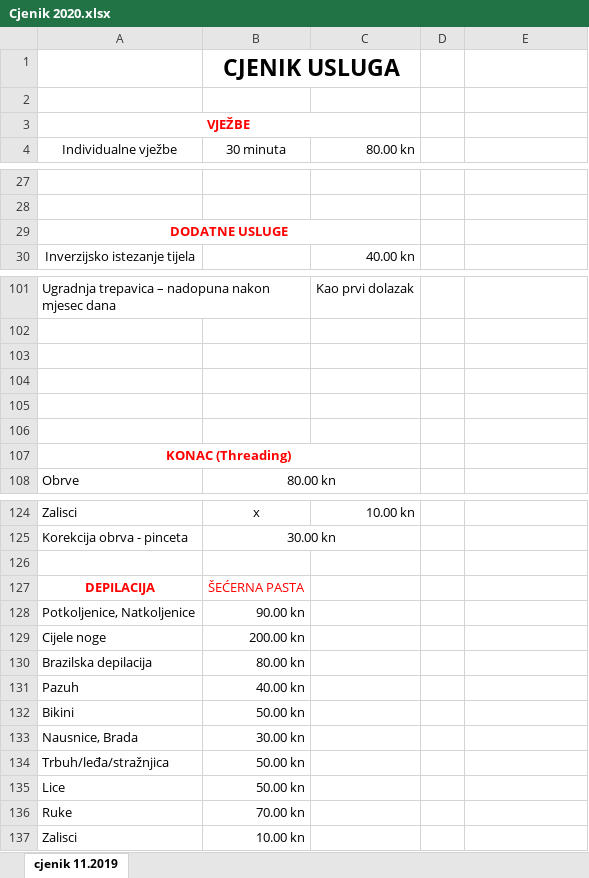
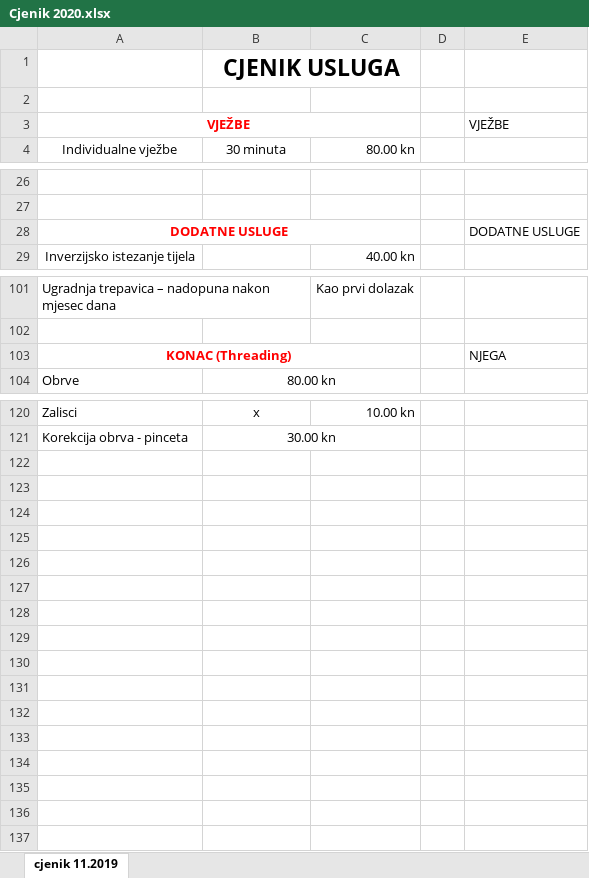
Before and after one commit to JonathanBrickwell/Taban-Official, an Excel workbook: documents/Cjenik 2020.xlsx, sheet cjenik 11.2019, drawn as a sheet; only a part is shown, gaps mark what is left out; values as stored, in another font and other column widths than the file's, no borders; removed rows and columns are numbered as before the commit, all else as after; the diff covers the shown part only; the diff names each change by its address in the sheet, - before the commit and + after, or states it on an @@ line.

```diff
--- a/documents/Cjenik 2020.xlsx (sheet cjenik 11.2019)
+++ b/documents/Cjenik 2020.xlsx (sheet cjenik 11.2019)
-E3: (empty)
+E3: VJEŽBE
-E28: (empty)
+E28: DODATNE USLUGE
-row 103: (empty)
-row 104: (empty)
-row 105: (empty)
-row 106: (empty)
-E103: (empty)
+E103: NJEGA
-row 126: (empty)
-row 127: DEPILACIJA | ŠEĆERNA PASTA
-row 128: Potkoljenice, Natkoljenice | 90.00 kn
-row 129: Cijele noge | 200.00 kn
-row 130: Brazilska depilacija | 80.00 kn
-row 131: Pazuh | 40.00 kn
-row 132: Bikini | 50.00 kn
-row 133: Nausnice, Brada | 30.00 kn
-row 134: Trbuh/leđa/stražnjica | 50.00 kn
-row 135: Lice | 50.00 kn
-row 136: Ruke | 70.00 kn
-row 137: Zalisci | 10.00 kn
```
Also changed, not shown: 1 moved row and 6 edited cells elsewhere in this sheet, 13 other files.
